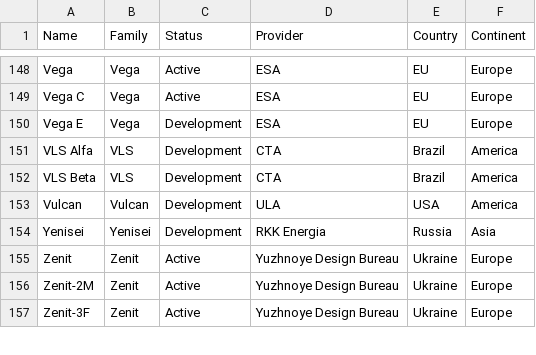
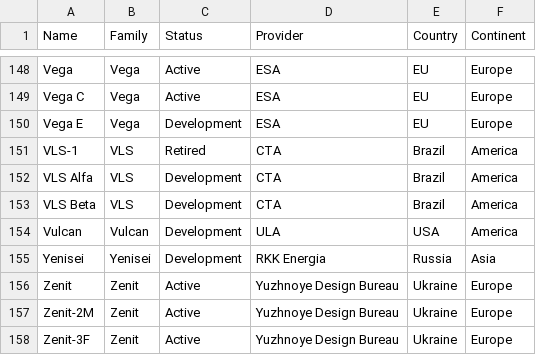
Before and after one commit to JonathanMaes/LaunchAlert, a CSV file: source/data/rockets.csv, drawn as a sheet; only a part is shown, gaps mark what is left out.

Commit message:
Add VLS-1

```diff
--- a/source/data/rockets.csv
+++ b/source/data/rockets.csv
@@ -150,2 +150,3 @@ Vega C,Vega,Active,ESA,EU,Europe
 Vega E,Vega,Development,ESA,EU,Europe
+VLS-1,VLS,Retired,CTA,Brazil,America
 VLS Alfa,VLS,Development,CTA,Brazil,America
```
